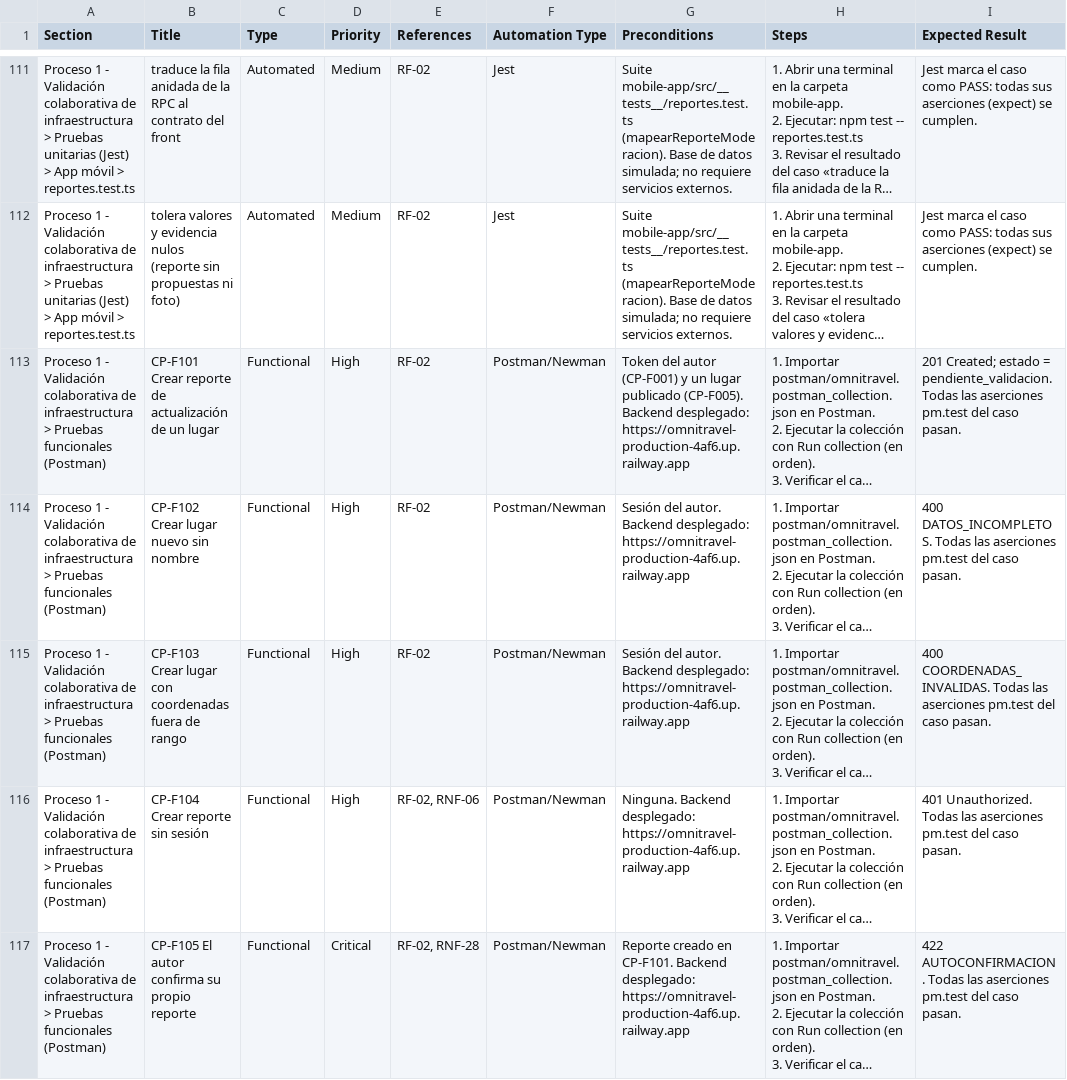
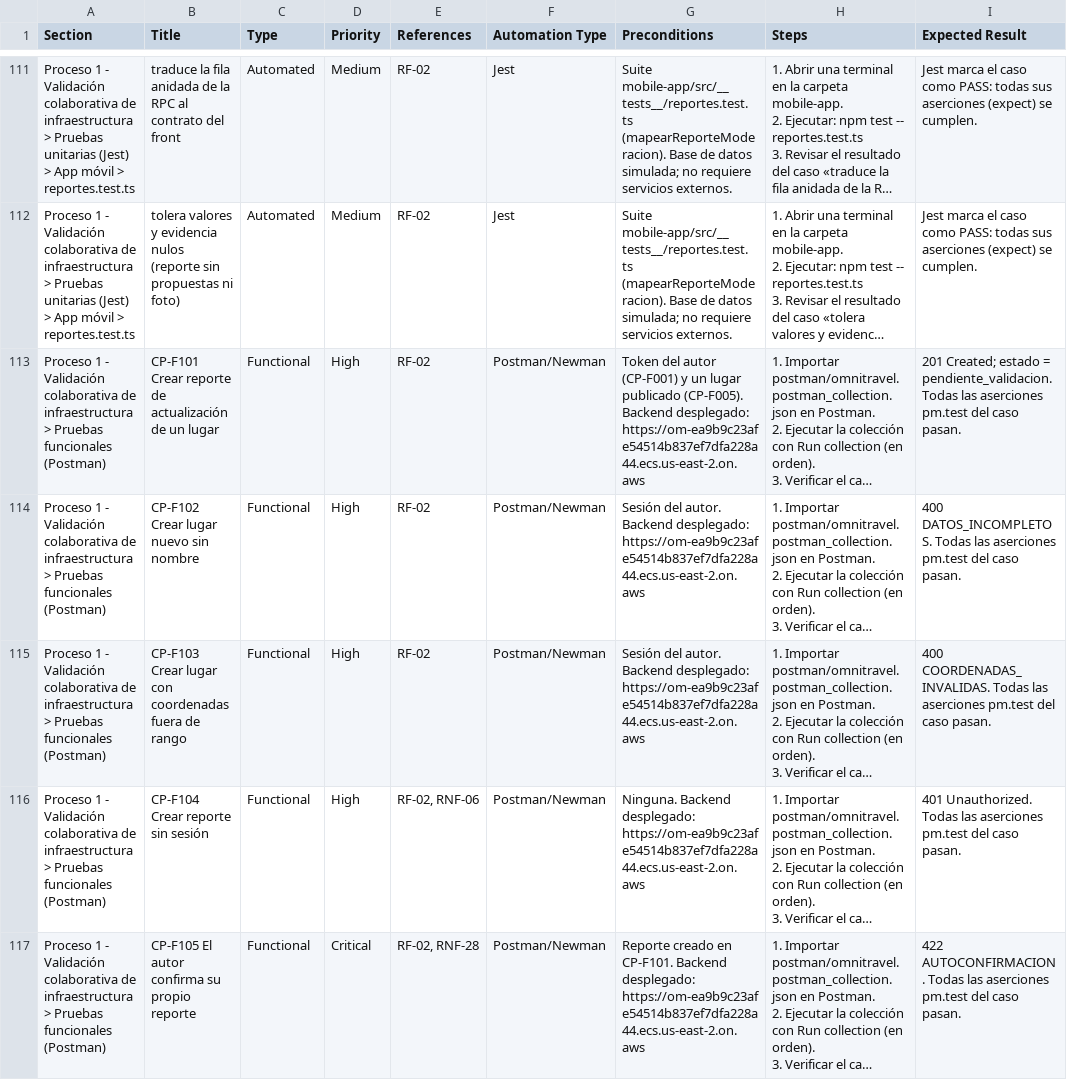
Before and after one commit to estiven322M/omnitravel, a CSV file: testrail/omnitravel_casos_testrail.csv, drawn as a sheet; only a part is shown, gaps mark what is left out; long unchanged cells end in …; the diff covers the shown part only; the diff names each change by its address in the sheet, - before the commit and + after, or states it on an @@ line.

```diff
--- a/testrail/omnitravel_casos_testrail.csv
+++ b/testrail/omnitravel_casos_testrail.csv
-G113 (Preconditions): …Backend desplegado: https://omnitravel-production-4af6.up.railway.app
+G113 (Preconditions): …Backend desplegado: https://om-ea9b9c23afe54514b837ef7dfa228a44.ecs.us-east-2.on.aws
-G114:G115 (Preconditions): …Backend desplegado: https://omnitravel-production-4af6.up.railway.app
+G114:G115 (Preconditions): …Backend desplegado: https://om-ea9b9c23afe54514b837ef7dfa228a44.ecs.us-east-2.on.aws
-G116 (Preconditions): …Backend desplegado: https://omnitravel-production-4af6.up.railway.app
+G116 (Preconditions): …Backend desplegado: https://om-ea9b9c23afe54514b837ef7dfa228a44.ecs.us-east-2.on.aws
-G117 (Preconditions): …Backend desplegado: https://omnitravel-production-4af6.up.railway.app
+G117 (Preconditions): …Backend desplegado: https://om-ea9b9c23afe54514b837ef7dfa228a44.ecs.us-east-2.on.aws
```
Also changed, not shown: 26 edited cells elsewhere in this file, 3 other files.
